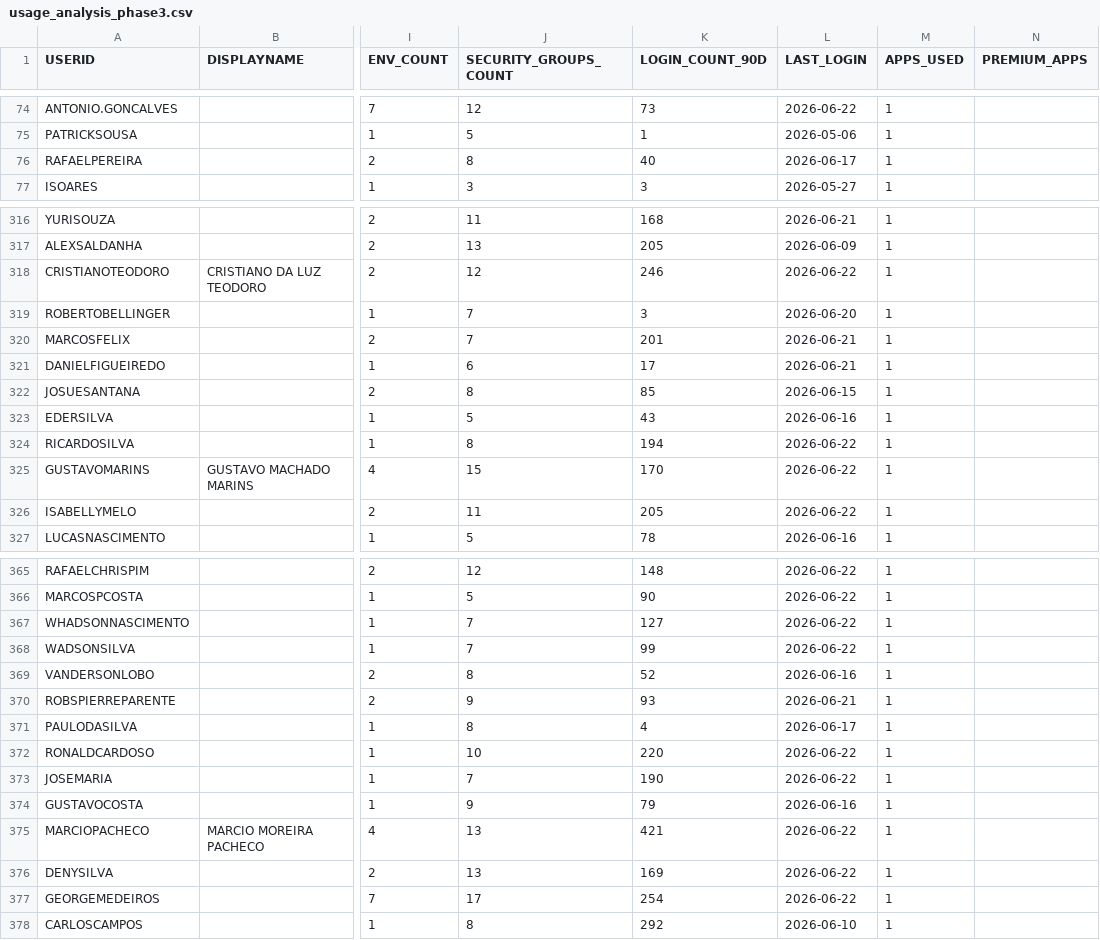
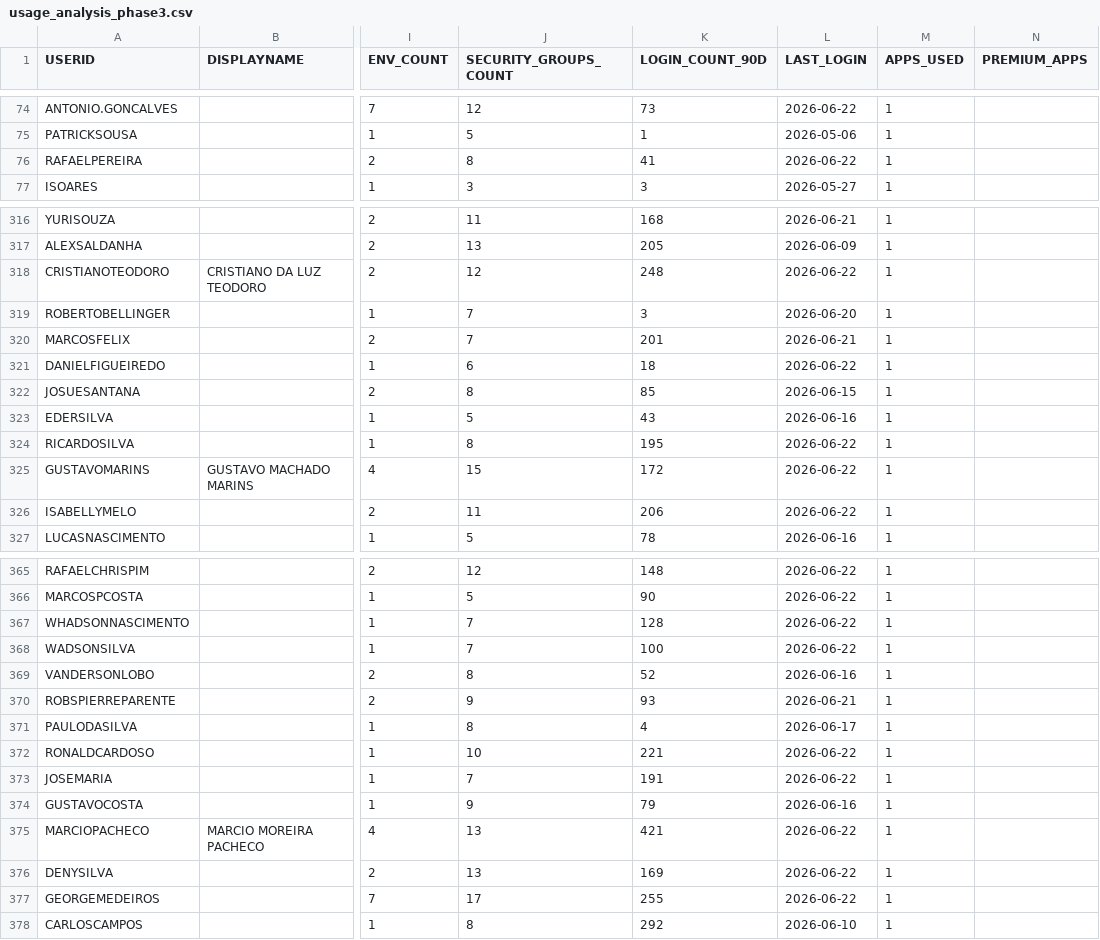
Before and after one commit to optiflowCoop/checkuser, a CSV file: output/consolidated/usage_analysis_phase3.csv, drawn as a sheet; only a part is shown, gaps mark what is left out; the diff covers the shown part only; the diff names each change by its address in the sheet, - before the commit and + after, or states it on an @@ line.

```diff
--- a/output/consolidated/usage_analysis_phase3.csv
+++ b/output/consolidated/usage_analysis_phase3.csv
-K76 (LOGIN_COUNT_90D): 40
+K76 (LOGIN_COUNT_90D): 41
-L76 (LAST_LOGIN): 2026-06-17
+L76 (LAST_LOGIN): 2026-06-22
-K318 (LOGIN_COUNT_90D): 246
+K318 (LOGIN_COUNT_90D): 248
-K321 (LOGIN_COUNT_90D): 17
+K321 (LOGIN_COUNT_90D): 18
-L321 (LAST_LOGIN): 2026-06-21
+L321 (LAST_LOGIN): 2026-06-22
-K324 (LOGIN_COUNT_90D): 194
+K324 (LOGIN_COUNT_90D): 195
-K325 (LOGIN_COUNT_90D): 170
+K325 (LOGIN_COUNT_90D): 172
-K326 (LOGIN_COUNT_90D): 205
+K326 (LOGIN_COUNT_90D): 206
-K367 (LOGIN_COUNT_90D): 127
+K367 (LOGIN_COUNT_90D): 128
-K368 (LOGIN_COUNT_90D): 99
+K368 (LOGIN_COUNT_90D): 100
-K372 (LOGIN_COUNT_90D): 220
+K372 (LOGIN_COUNT_90D): 221
-K373 (LOGIN_COUNT_90D): 190
+K373 (LOGIN_COUNT_90D): 191
-K377 (LOGIN_COUNT_90D): 254
+K377 (LOGIN_COUNT_90D): 255
```
Also changed, not shown: 31 edited cells elsewhere in this file, output/consolidated/license_optimization_recommendations.csv, 7 other files.
